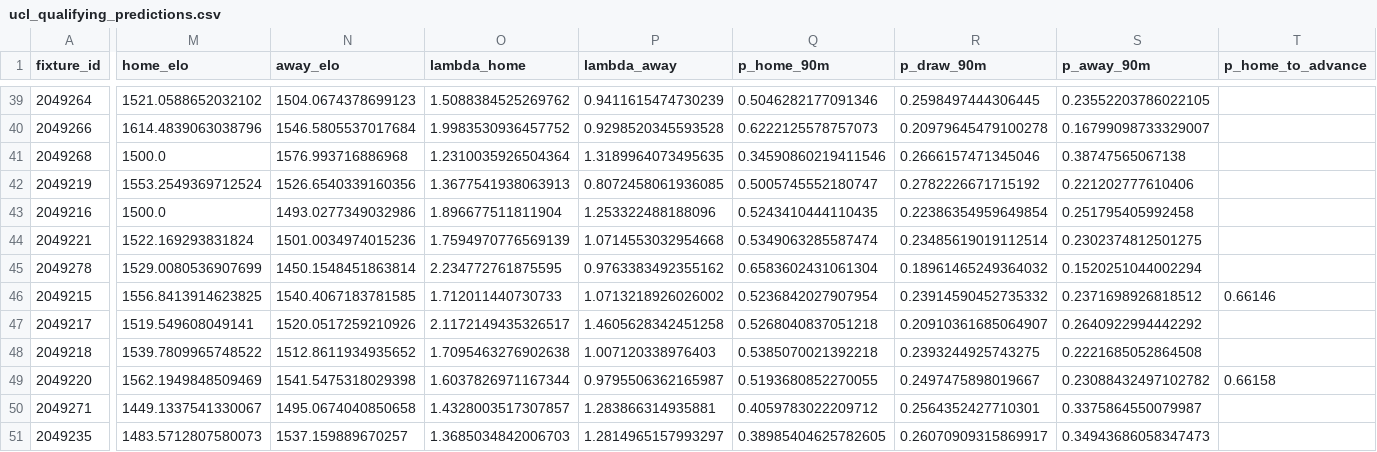
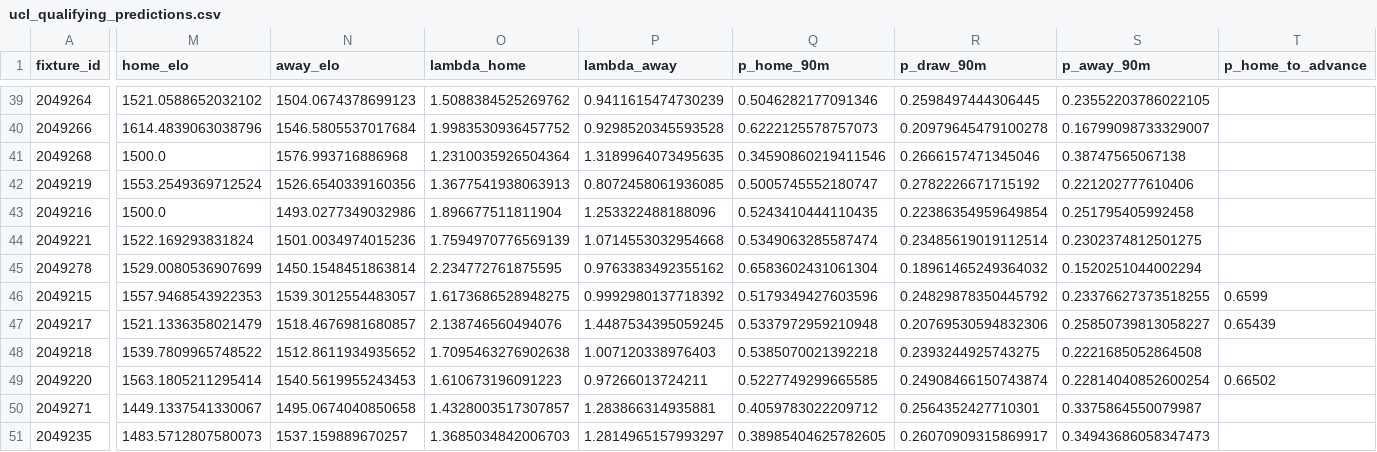
Before and after one commit to bogdasovandrej/xg-edge, a CSV file: reports/ucl_qualifying_predictions.csv, drawn as a sheet; only a part is shown, gaps mark what is left out; the diff covers the shown part only; the diff names each change by its address in the sheet, - before the commit and + after, or states it on an @@ line.

```diff
--- a/reports/ucl_qualifying_predictions.csv
+++ b/reports/ucl_qualifying_predictions.csv
-M46 (home_elo): 1556.8413914623825
+M46 (home_elo): 1557.9468543922353
-N46 (away_elo): 1540.4067183781585
+N46 (away_elo): 1539.3012554483057
-O46 (lambda_home): 1.712011440730733
+O46 (lambda_home): 1.6173686528948275
-P46 (lambda_away): 1.0713218926026002
+P46 (lambda_away): 0.9992980137718392
-Q46 (p_home_90m): 0.5236842027907954
+Q46 (p_home_90m): 0.5179349427603596
-R46 (p_draw_90m): 0.23914590452735332
+R46 (p_draw_90m): 0.24829878350445792
-S46 (p_away_90m): 0.2371698926818512
+S46 (p_away_90m): 0.23376627373518255
-T46 (p_home_to_advance): 0.66146
+T46 (p_home_to_advance): 0.6599
-M47 (home_elo): 1519.549608049141
+M47 (home_elo): 1521.1336358021479
-N47 (away_elo): 1520.0517259210926
+N47 (away_elo): 1518.4676981680857
-O47 (lambda_home): 2.1172149435326517
+O47 (lambda_home): 2.138746560494076
-P47 (lambda_away): 1.4605628342451258
+P47 (lambda_away): 1.4487534395059245
-Q47 (p_home_90m): 0.5268040837051218
+Q47 (p_home_90m): 0.5337972959210948
-R47 (p_draw_90m): 0.20910361685064907
+R47 (p_draw_90m): 0.20769530594832306
-S47 (p_away_90m): 0.2640922994442292
+S47 (p_away_90m): 0.25850739813058227
-T47 (p_home_to_advance): (empty)
+T47 (p_home_to_advance): 0.65439
-M49 (home_elo): 1562.1949848509469
+M49 (home_elo): 1563.1805211295414
-N49 (away_elo): 1541.5475318029398
+N49 (away_elo): 1540.5619955243453
-O49 (lambda_home): 1.6037826971167344
+O49 (lambda_home): 1.610673196091223
-P49 (lambda_away): 0.9795506362165987
+P49 (lambda_away): 0.97266013724211
-Q49 (p_home_90m): 0.5193680852270055
+Q49 (p_home_90m): 0.5227749299665585
-R49 (p_draw_90m): 0.2497475898019667
+R49 (p_draw_90m): 0.24908466150743874
-S49 (p_away_90m): 0.23088432497102782
+S49 (p_away_90m): 0.22814040852600254
-T49 (p_home_to_advance): 0.66158
+T49 (p_home_to_advance): 0.66502
```
Also changed, not shown: 6 edited cells elsewhere in this file, reports/live/current_fixtures.csv, 7 other files.
